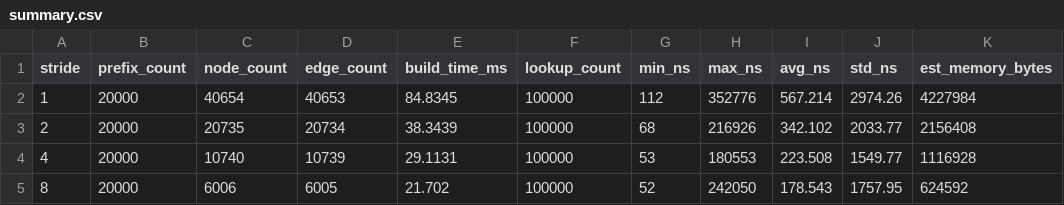
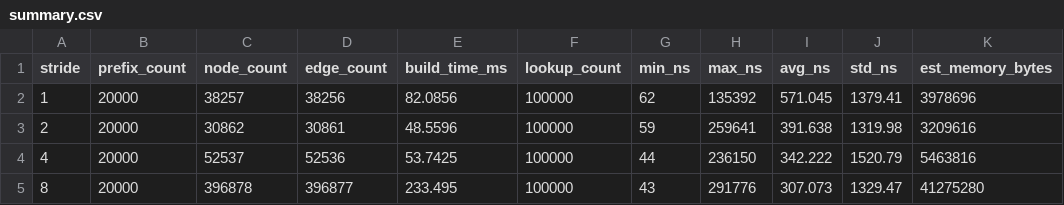
Before and after one commit to salirezaeb/AOND-1, a CSV file: summary.csv, drawn as a sheet.

```diff
--- a/summary.csv
+++ b/summary.csv
@@ -1,5 +1,5 @@
 stride,prefix_count,node_count,edge_count,build_time_ms,lookup_count,min_ns,max_ns,avg_ns,std_ns,est_memory_bytes
-1,20000,40654,40653,84.8345,100000,112,352776,567.214,2974.26,4227984
-2,20000,20735,20734,38.3439,100000,68,216926,342.102,2033.77,2156408
-4,20000,10740,10739,29.1131,100000,53,180553,223.508,1549.77,1116928
-8,20000,6006,6005,21.702,100000,52,242050,178.543,1757.95,624592
+1,20000,38257,38256,82.0856,100000,62,135392,571.045,1379.41,3978696
+2,20000,30862,30861,48.5596,100000,59,259641,391.638,1319.98,3209616
+4,20000,52537,52536,53.7425,100000,44,236150,342.222,1520.79,5463816
+8,20000,396878,396877,233.495,100000,43,291776,307.073,1329.47,41275280
```
Also changed, not shown: 3 other files.
